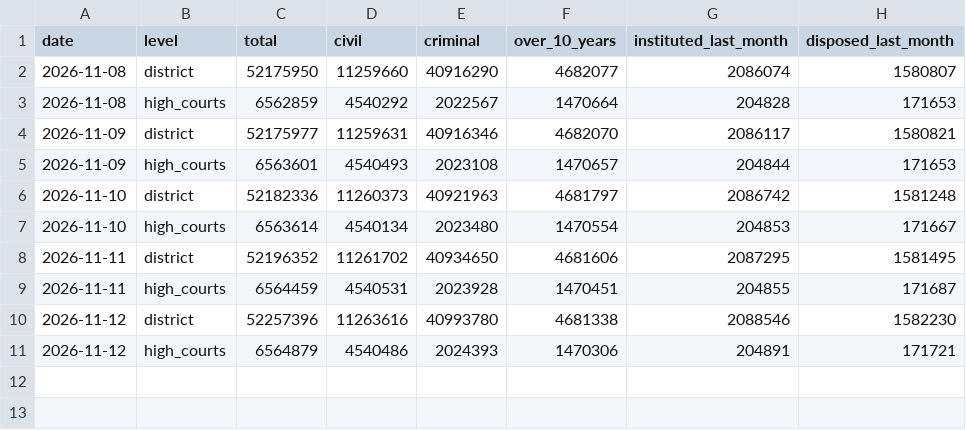
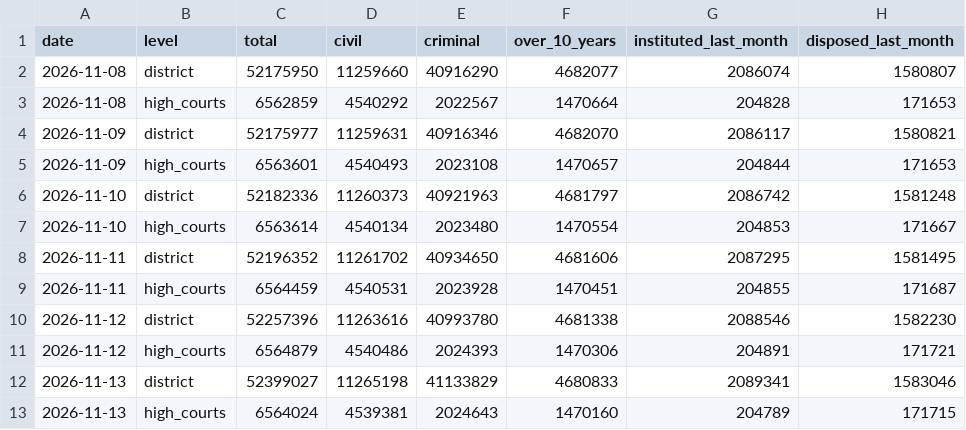
Before and after one commit to rashi-cse/Economic-Indicators, a CSV file: data/reform/njdg-snapshots.csv, drawn as a sheet; the diff names each change by its address in the sheet, - before the commit and + after, or states it on an @@ line.

```diff
--- a/data/reform/njdg-snapshots.csv
+++ b/data/reform/njdg-snapshots.csv
+row 12: 2026-11-13 | district | 52399027 | 11265198 | 41133829 | 4680833 | 2089341 | 1583046
+row 13: 2026-11-13 | high_courts | 6564024 | 4539381 | 2024643 | 1470160 | 204789 | 171715
```
Also changed, not shown: data/reform/msme-snapshots.csv, public/data/indicators.csv, 7 other files.
